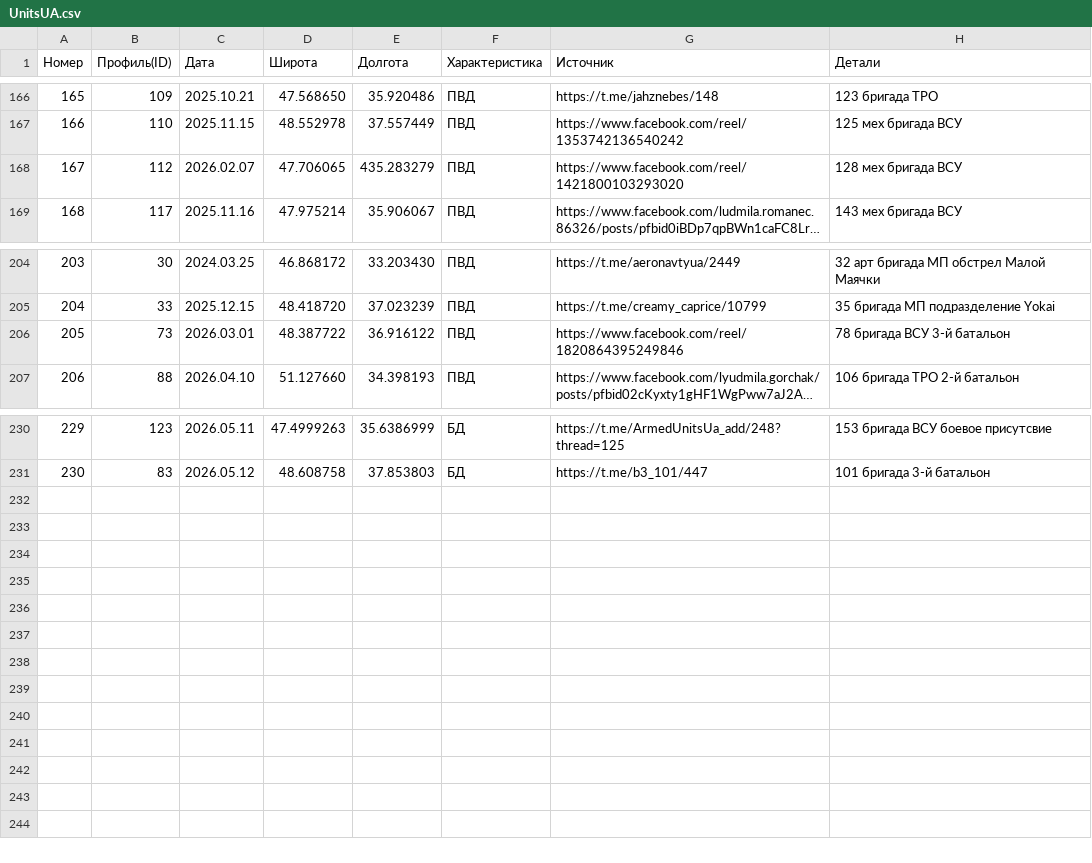
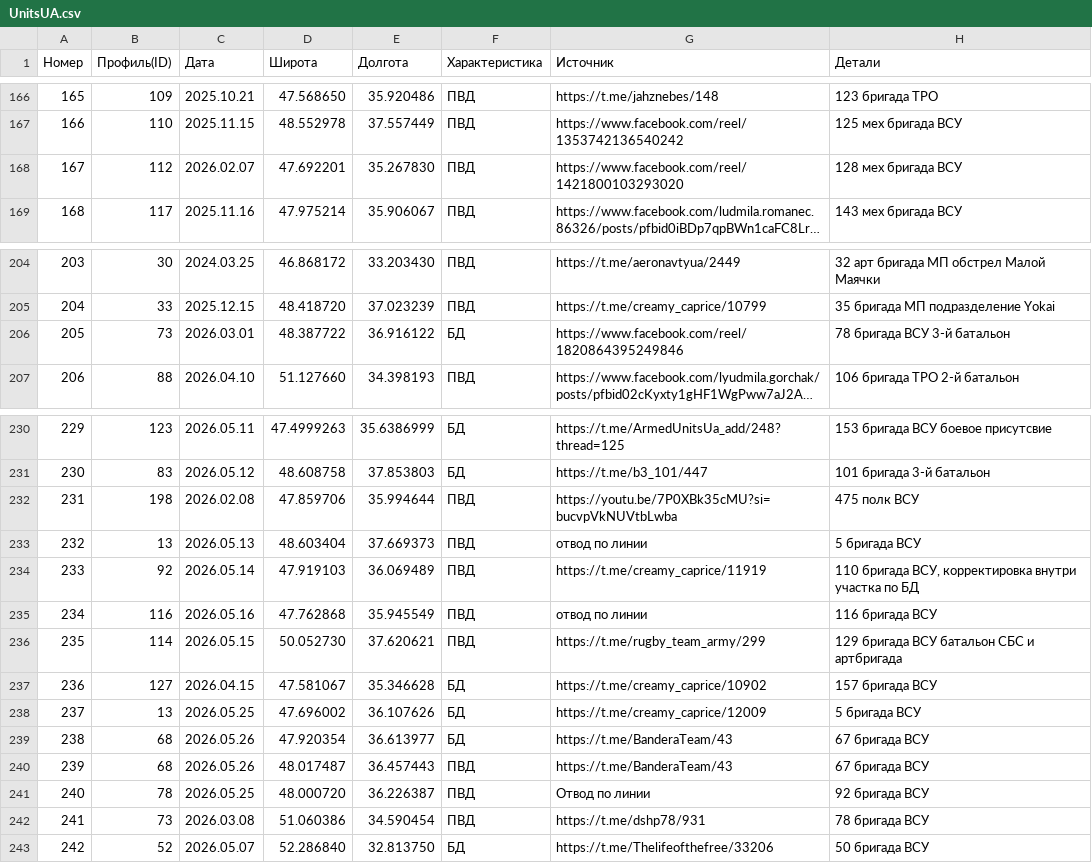
Before and after one commit to mini-krowka/mapsite, a CSV file: kml/Geolocations/UnitsUA.csv, drawn as a sheet; only a part is shown, gaps mark what is left out; long unchanged cells end in …; the diff names each change by its address in the sheet, - before the commit and + after, or states it on an @@ line.

Commit message:
Add files via upload

```diff
--- a/kml/Geolocations/UnitsUA.csv
+++ b/kml/Geolocations/UnitsUA.csv
-D168 (Широта): 47.706065
+D168 (Широта): 47.692201
-E168 (Долгота): 435.283279
+E168 (Долгота): 35.267830
-F206 (Характеристика): ПВД
+F206 (Характеристика): БД
+row 232: 231 | 198 | 2026.02.08 | 47.859706 | 35.994644 | ПВД | https://youtu.be/7P0XBk35cMU?si=bucvpVkNUVtbLwba | 475 полк ВСУ
+row 233: 232 | 13 | 2026.05.13 | 48.603404 | 37.669373 | ПВД | отвод по линии | 5 бригада ВСУ
+row 234: 233 | 92 | 2026.05.14 | 47.919103 | 36.069489 | ПВД | https://t.me/creamy_caprice/11919 | 110 бригада ВСУ, корректировка внутри участка по БД
+row 235: 234 | 116 | 2026.05.16 | 47.762868 | 35.945549 | ПВД | отвод по линии | 116 бригада ВСУ
+row 236: 235 | 114 | 2026.05.15 | 50.052730 | 37.620621 | ПВД | https://t.me/rugby_team_army/299 | 129 бригада ВСУ батальон СБС и артбригада
+row 237: 236 | 127 | 2026.04.15 | 47.581067 | 35.346628 | БД | https://t.me/creamy_caprice/10902 | 157 бригада ВСУ
+row 238: 237 | 13 | 2026.05.25 | 47.696002 | 36.107626 | БД | https://t.me/creamy_caprice/12009 | 5 бригада ВСУ
+row 239: 238 | 68 | 2026.05.26 | 47.920354 | 36.613977 | БД | https://t.me/BanderaTeam/43 | 67 бригада ВСУ
+row 240: 239 | 68 | 2026.05.26 | 48.017487 | 36.457443 | ПВД | https://t.me/BanderaTeam/43 | 67 бригада ВСУ
+row 241: 240 | 78 | 2026.05.25 | 48.000720 | 36.226387 | ПВД | Отвод по линии | 92 бригада ВСУ
+row 242: 241 | 73 | 2026.03.08 | 51.060386 | 34.590454 | ПВД | https://t.me/dshp78/931 | 78 бригада ВСУ
+row 243: 242 | 52 | 2026.05.07 | 52.286840 | 32.813750 | БД | https://t.me/Thelifeofthefree/33206 | 50 бригада ВСУ
```
